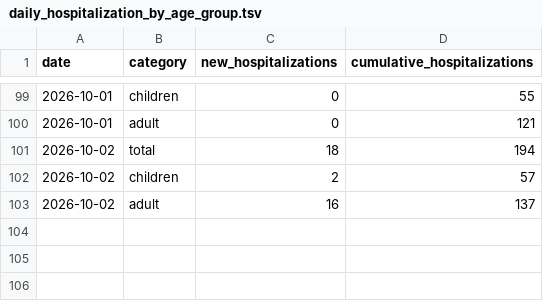
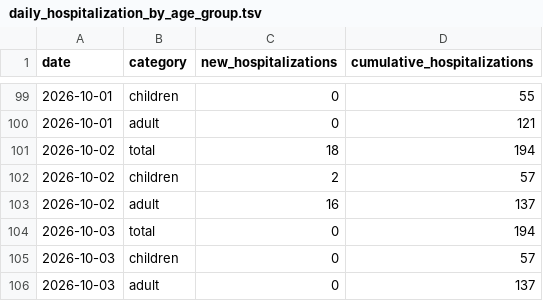
Before and after one commit to PittsburghPG/measles-tracker, a TSV file: data/daily_hospitalization_by_age_group.tsv, drawn as a sheet; only a part is shown, gaps mark what is left out.

```diff
--- a/data/daily_hospitalization_by_age_group.tsv
+++ b/data/daily_hospitalization_by_age_group.tsv
@@ -103 +103,4 @@ date	category	new_hospitalizations	cumulative_hospitalizations
 2026-10-02	adult	16	137
+2026-10-03	total	0	194
+2026-10-03	children	0	57
+2026-10-03	adult	0	137
```
Also changed, not shown: 2 other files.
